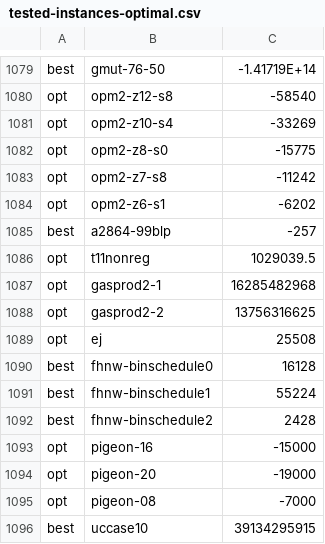
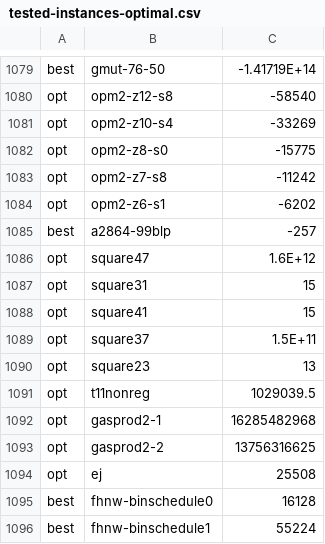
Before and after one commit to ivanviviani/ziround, a CSV file: tested-instances-optimal.csv, drawn as a sheet; only a part is shown, gaps mark what is left out; the shorter side is filled out with more unchanged rows; the diff names each change by its address in the sheet, - before the commit and + after, or states it on an @@ line.

```diff
--- a/tested-instances-optimal.csv
+++ b/tested-instances-optimal.csv
+row 1086: opt | square47 | 1.6E+12
+row 1087: opt | square31 | 15
+row 1088: opt | square41 | 15
+row 1089: opt | square37 | 1.5E+11
+row 1090: opt | square23 | 13
```
Also changed, not shown: optimal-miplib2017.csv, 4 other files.
